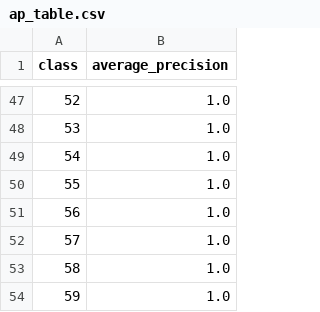
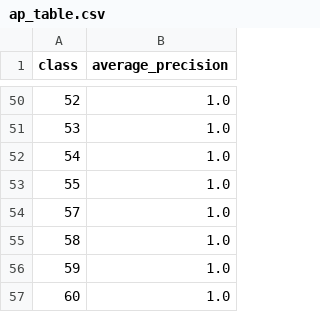
Before and after one commit to piggypiggyyoinkyoink/machine-learning, a CSV file: visualisations_experiment/ap_table.csv, drawn as a sheet; only a part is shown, gaps mark what is left out; the shorter side is filled out with more unchanged rows; removed rows and columns are numbered as before the commit, all else as after; the diff covers the shown part only; the diff names each change by its address in the sheet, - before the commit and + after, or states it on an @@ line.

```diff
--- a/visualisations_experiment/ap_table.csv
+++ b/visualisations_experiment/ap_table.csv
-row 51: 56 | 1.0
```
Also changed, not shown: 7 added rows, 6 removed rows and 3 edited cells elsewhere in this file, 21 other files.
